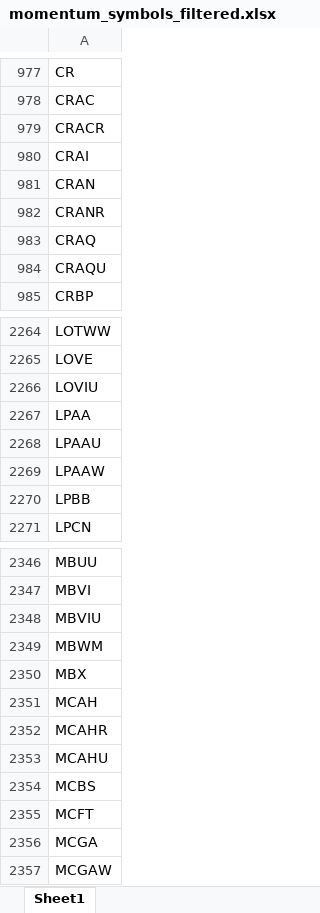
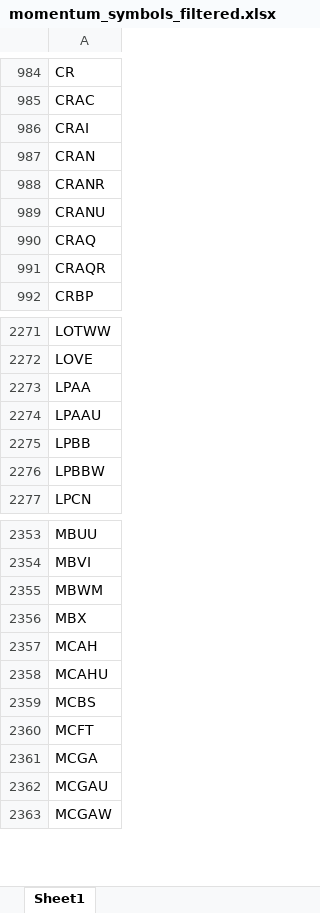
Before and after one commit to Kira11-ja/macd-scanner, an Excel workbook: results/momentum_symbols_filtered.xlsx, sheet Sheet1, drawn as a sheet; only a part is shown, gaps mark what is left out; values as stored, in another font and other column widths than the file's, no borders; removed rows and columns are numbered as before the commit, all else as after; the diff covers the shown part only; the diff names each change by its address in the sheet, - before the commit and + after, or states it on an @@ line.

```diff
--- a/results/momentum_symbols_filtered.xlsx (sheet Sheet1)
+++ b/results/momentum_symbols_filtered.xlsx (sheet Sheet1)
-row 979: CRACR
+row 989: CRANU
-A991: CRAQU
+A991: CRAQR
-row 2266: LOVIU
-row 2269: LPAAW
+row 2276: LPBBW
-row 2348: MBVIU
-row 2352: MCAHR
+row 2362: MCGAU
```
Also changed, not shown: 97 added rows, 76 removed rows and 20 edited cells elsewhere in this sheet, results/momentum_failcodes_latest.xlsx, results/momentum_latest.xlsx, 9 other files.
